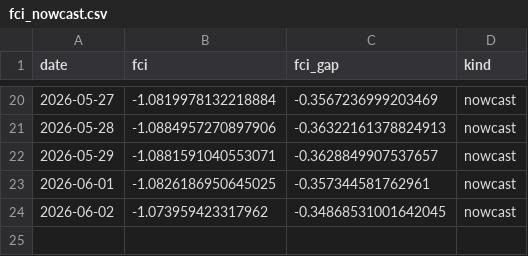
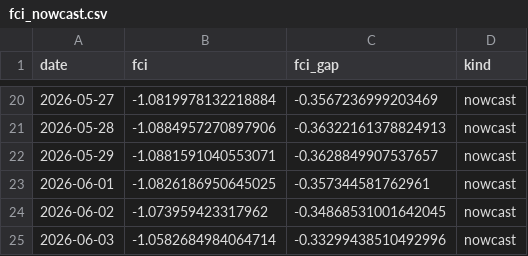
Before and after one commit to alp-simsek/fcistar, a CSV file: backend/data/output/fci_nowcast.csv, drawn as a sheet; only a part is shown, gaps mark what is left out.

```diff
--- a/backend/data/output/fci_nowcast.csv
+++ b/backend/data/output/fci_nowcast.csv
@@ -24 +24,2 @@ date,fci,fci_gap,kind
 2026-06-02,-1.073959423317962,-0.34868531001642045,nowcast
+2026-06-03,-1.0582684984064714,-0.33299438510492996,nowcast
```
Also changed, not shown: backend/data/output/fci_components.csv, 1 other file.
